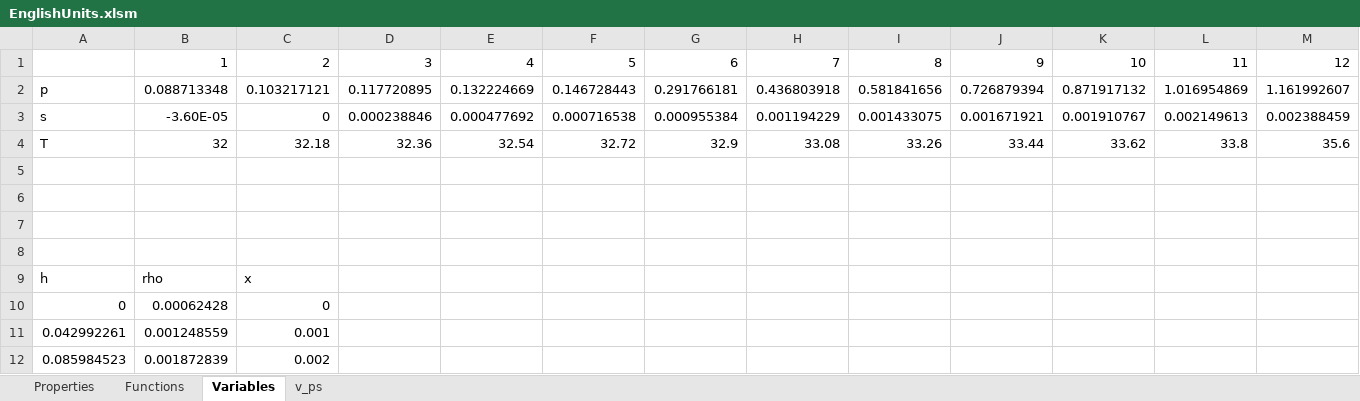
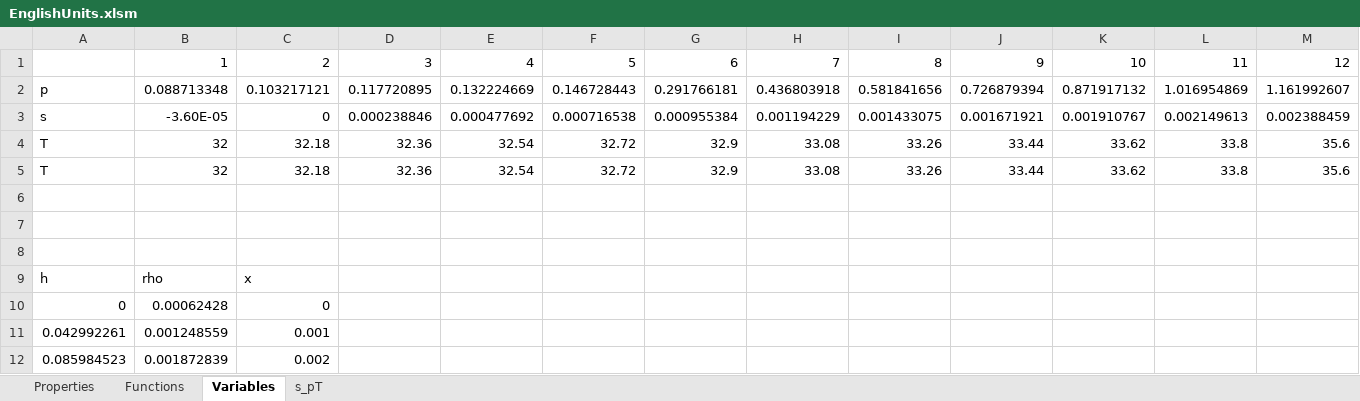
Before and after one commit to raldridge11/XSteamPython, an Excel workbook: EnglishUnits.xlsm, sheet Variables, drawn as a sheet; only a part is shown; values as stored, in another font and other column widths than the file's, no borders; rows hold the shown columns only; the diff names each change by its address in the sheet, - before the commit and + after, or states it on an @@ line.

```diff
--- a/EnglishUnits.xlsm (sheet Variables)
+++ b/EnglishUnits.xlsm (sheet Variables)
-sheet tab: v_ps
+sheet tab: s_pT
-row 5: (empty)
+row 5: T | 32 | 32.18 | 32.36 | 32.54 | 32.72 | 32.9 | 33.08 | 33.26 | 33.44 | 33.62 | 33.8 | 35.6
```
Also changed, not shown: sheet s_pT, formulas that keep their value, SIUnits.xlsm, 4 other files.
